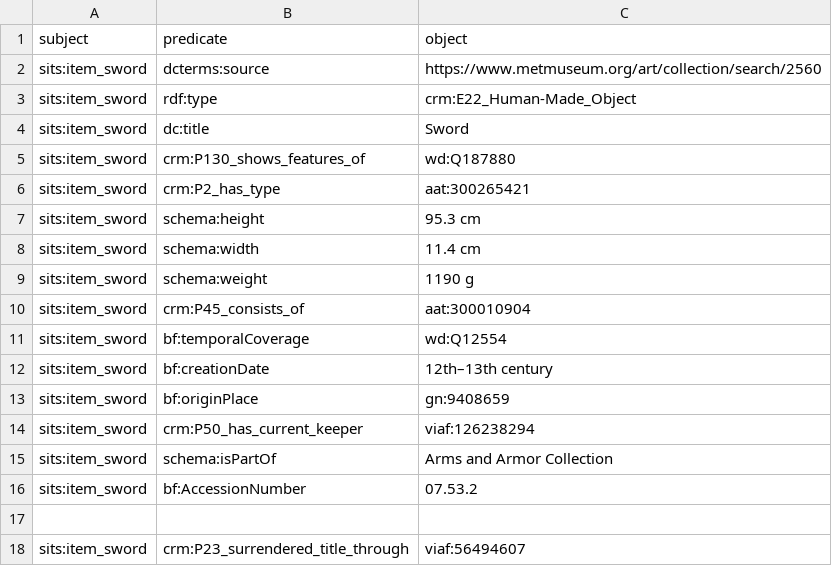
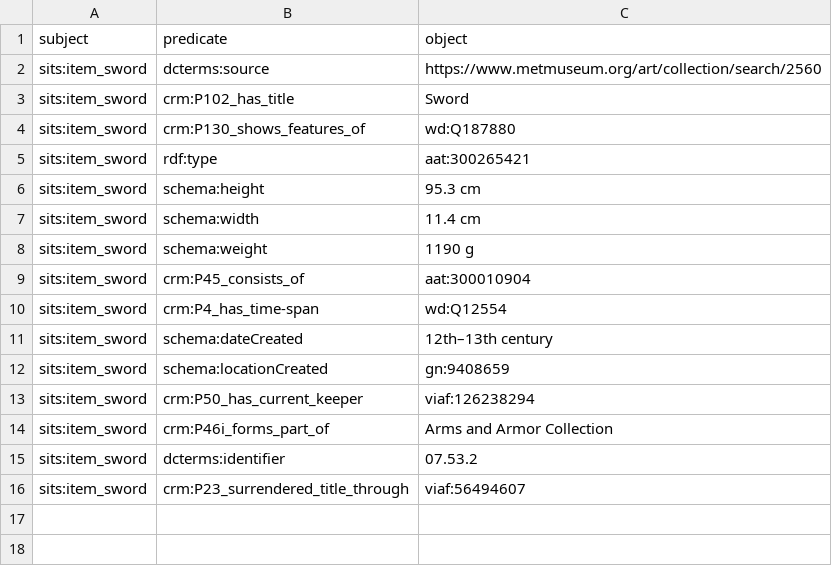
Before and after one commit to The-Sword-in-the-Stone-LOD/The-Sword-in-the-Stone-LOD, a CSV file: csv_formal/sword_f.csv, drawn as a sheet.

Commit message:
Update sword_f.csv

```diff
--- a/csv_formal/sword_f.csv
+++ b/csv_formal/sword_f.csv
@@ -2,6 +2,5 @@ subject,predicate,object
 sits:item_sword,dcterms:source,https://www.metmuseum.org/art/collection/search/2560
-sits:item_sword,rdf:type,crm:E22_Human-Made_Object
-sits:item_sword,dc:title,Sword
+sits:item_sword,crm:P102_has_title,Sword
 sits:item_sword,crm:P130_shows_features_of,wd:Q187880
-sits:item_sword,crm:P2_has_type,aat:300265421
+sits:item_sword,rdf:type,aat:300265421
 sits:item_sword,schema:height,95.3 cm
@@ -10,9 +9,8 @@ sits:item_sword,schema:weight,1190 g
 sits:item_sword,crm:P45_consists_of,aat:300010904
-sits:item_sword,bf:temporalCoverage,wd:Q12554
-sits:item_sword,bf:creationDate,12th–13th century
-sits:item_sword,bf:originPlace,gn:9408659
+sits:item_sword,crm:P4_has_time-span,wd:Q12554
+sits:item_sword,schema:dateCreated,12th–13th century
+sits:item_sword,schema:locationCreated,gn:9408659
 sits:item_sword,crm:P50_has_current_keeper,viaf:126238294
-sits:item_sword,schema:isPartOf,Arms and Armor Collection
-sits:item_sword,bf:AccessionNumber,07.53.2
-
+sits:item_sword,crm:P46i_forms_part_of,Arms and Armor Collection
+sits:item_sword,dcterms:identifier,07.53.2
 sits:item_sword,crm:P23_surrendered_title_through,viaf:56494607
```
